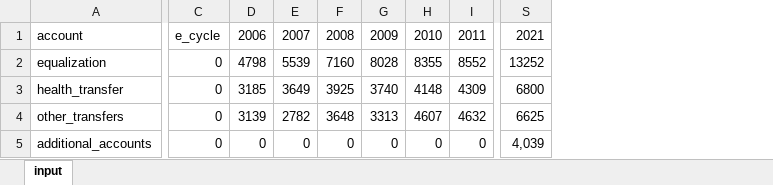
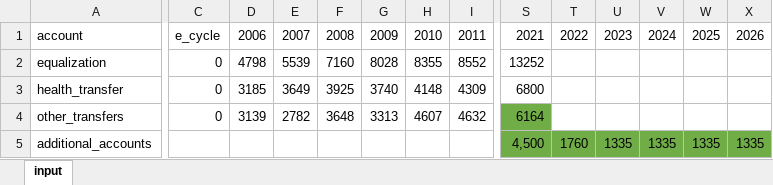
Before and after one commit to CREEi-models/simfin, an Excel workbook: simfin/federal/historical_accounts.xlsx, sheet input, drawn as a sheet; only a part is shown, gaps mark what is left out; values as stored, in another font and other column widths than the file's, no borders; the diff covers the shown part only; the diff names each change by its address in the sheet, - before the commit and + after, or states it on an @@ line.

Commit message:
Update historical accounts

```diff
--- a/simfin/federal/historical_accounts.xlsx (sheet input)
+++ b/simfin/federal/historical_accounts.xlsx (sheet input)
+column T, rows 1-5: 2022 |  |  |  | 1760
+column U, rows 1-5: 2023 |  |  |  | 1335
+column V, rows 1-5: 2024 |  |  |  | 1335
+column W, rows 1-5: 2025 |  |  |  | 1335
+column X, rows 1-5: 2026 |  |  |  | 1335
-S4: 6625
+S4: 6164
-S4:S5 fill: none
+S4:S5 fill: #70AD47
-C5: 0
+C5: (empty)
-D5: 0
+D5: (empty)
-E5: 0
+E5: (empty)
-F5: 0
+F5: (empty)
-G5: 0
+G5: (empty)
-H5: 0
+H5: (empty)
-I5: 0
+I5: (empty)
-S5: 4,039
+S5: 4,500
```
Also changed, not shown: 9 edited cells elsewhere in this sheet, simfin/missions/historical_accounts.xlsx, simfin/revenue/historical_accounts.xlsx, 1 other file.
